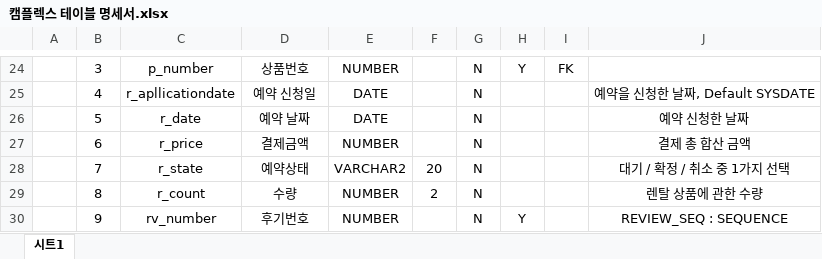
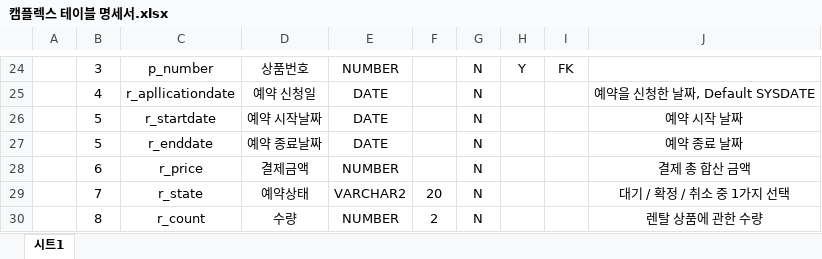
Before and after one commit to seoulsudal/CamFlexProject, an Excel workbook: 프로젝트 산출물/5. 테이블명세서/캠플렉스 테이블 명세서.xlsx, sheet 시트1, drawn as a sheet; only a part is shown, gaps mark what is left out; the shorter side is filled out with more unchanged rows; values as stored, in another font and other column widths than the file's, no borders; addresses are those after the commit; the diff names each change by its address in the sheet, - before the commit and + after, or states it on an @@ line.

Commit message:
예약 테이블 변경

```diff
--- a/프로젝트 산출물/5. 테이블명세서/캠플렉스 테이블 명세서.xlsx (sheet 시트1)
+++ b/프로젝트 산출물/5. 테이블명세서/캠플렉스 테이블 명세서.xlsx (sheet 시트1)
+row 26:  | 5 | r_startdate | 예약 시작날짜 | DATE |  | N |  |  | 예약 시작 날짜
-C27: r_date
+C27: r_enddate
-D27: 예약 날짜
+D27: 예약 종료날짜
-J27: 예약 신청한 날짜
+J27: 예약 종료 날짜
```
